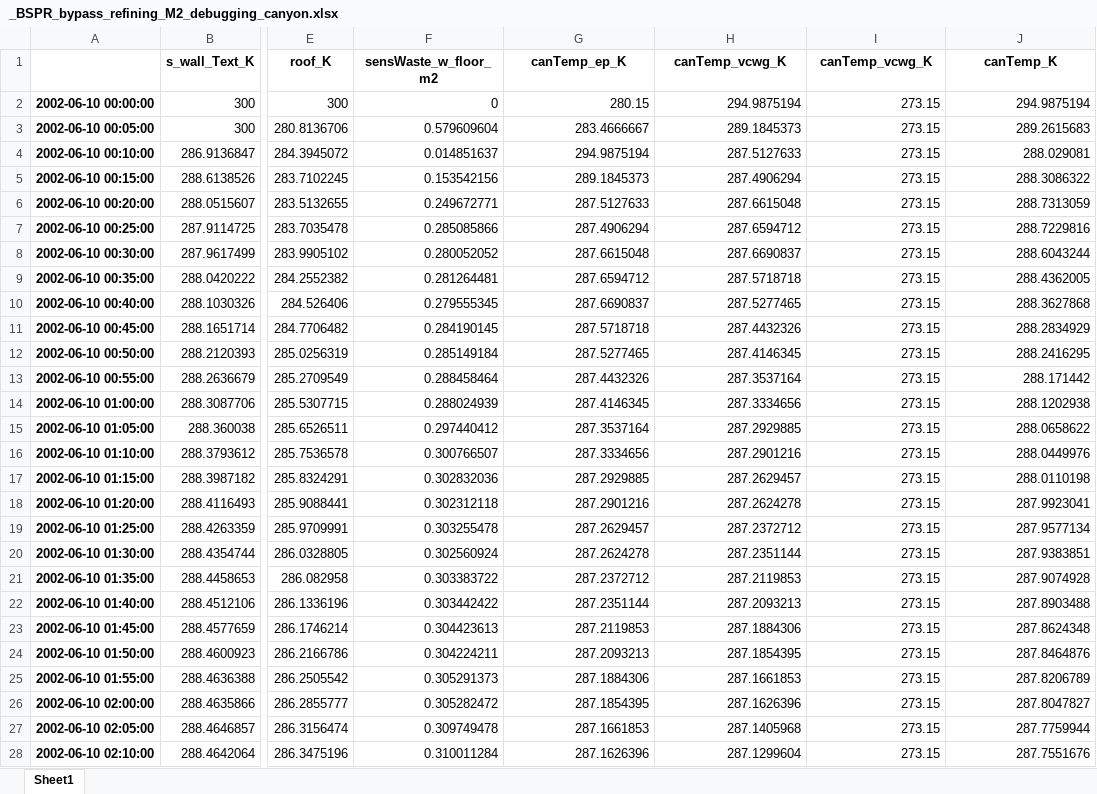
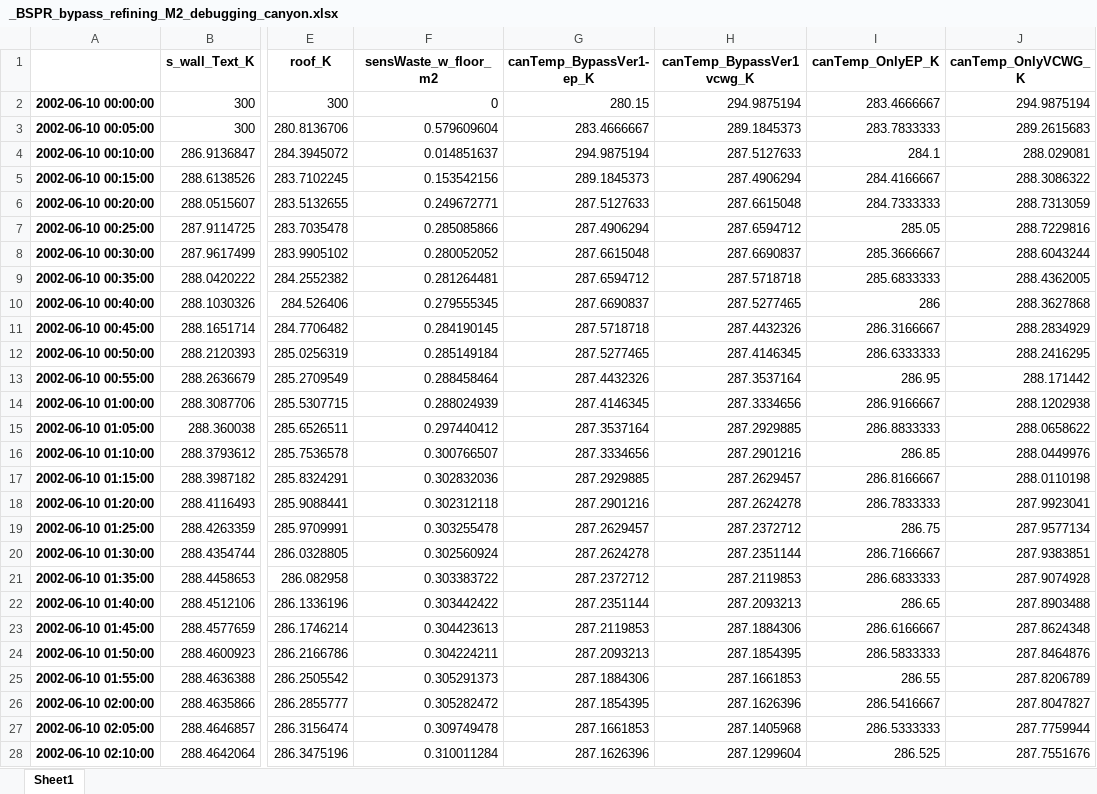
Before and after one commit to xixihaha1995/urban_climate_and_who, an Excel workbook: 1_scripts/EP_And_VCWG_v200/_1_case_analysis/cases/_05_Basel_BSPR_ue1/refining_M2/vcwg_ep_saving/ver1/_BSPR_bypass_refining_M2_debugging_canyon.xlsx, sheet Sheet1, drawn as a sheet; only a part is shown, gaps mark what is left out; values as stored, in another font and other column widths than the file's, no borders; charts and pictures not drawn; the diff covers the shown part only; the diff names each change by its address in the sheet, - before the commit and + after, or states it on an @@ line.

Commit message:
why bypass increase canyon temperature a lot

```diff
--- a/1_scripts/EP_And_VCWG_v200/_1_case_analysis/cases/_05_Basel_BSPR_ue1/refining_M2/vcwg_ep_saving/ver1/_BSPR_bypass_refining_M2_debugging_canyon.xlsx (sheet Sheet1)
+++ b/1_scripts/EP_And_VCWG_v200/_1_case_analysis/cases/_05_Basel_BSPR_ue1/refining_M2/vcwg_ep_saving/ver1/_BSPR_bypass_refining_M2_debugging_canyon.xlsx (sheet Sheet1)
-G1: canTemp_ep_K
+G1: canTemp_BypassVer1-ep_K
-H1: canTemp_vcwg_K
+H1: canTemp_BypassVer1vcwg_K
-I1: canTemp_vcwg_K
+I1: canTemp_OnlyEP_K
-J1: canTemp_K
+J1: canTemp_OnlyVCWG_K
-I2 (canTemp_OnlyEP_K): 273.15
+I2 (canTemp_OnlyEP_K): 283.4666667
-I3 (canTemp_OnlyEP_K): 273.15
+I3 (canTemp_OnlyEP_K): 283.7833333
-I4 (canTemp_OnlyEP_K): 273.15
+I4 (canTemp_OnlyEP_K): 284.1
-I5 (canTemp_OnlyEP_K): 273.15
+I5 (canTemp_OnlyEP_K): 284.4166667
-I6 (canTemp_OnlyEP_K): 273.15
+I6 (canTemp_OnlyEP_K): 284.7333333
-I7 (canTemp_OnlyEP_K): 273.15
+I7 (canTemp_OnlyEP_K): 285.05
-I8 (canTemp_OnlyEP_K): 273.15
+I8 (canTemp_OnlyEP_K): 285.3666667
-I9 (canTemp_OnlyEP_K): 273.15
+I9 (canTemp_OnlyEP_K): 285.6833333
-I10 (canTemp_OnlyEP_K): 273.15
+I10 (canTemp_OnlyEP_K): 286
-I11 (canTemp_OnlyEP_K): 273.15
+I11 (canTemp_OnlyEP_K): 286.3166667
-I12 (canTemp_OnlyEP_K): 273.15
+I12 (canTemp_OnlyEP_K): 286.6333333
-I13 (canTemp_OnlyEP_K): 273.15
+I13 (canTemp_OnlyEP_K): 286.95
-I14 (canTemp_OnlyEP_K): 273.15
+I14 (canTemp_OnlyEP_K): 286.9166667
-I15 (canTemp_OnlyEP_K): 273.15
+I15 (canTemp_OnlyEP_K): 286.8833333
-I16 (canTemp_OnlyEP_K): 273.15
+I16 (canTemp_OnlyEP_K): 286.85
-I17 (canTemp_OnlyEP_K): 273.15
+I17 (canTemp_OnlyEP_K): 286.8166667
-I18 (canTemp_OnlyEP_K): 273.15
+I18 (canTemp_OnlyEP_K): 286.7833333
-I19 (canTemp_OnlyEP_K): 273.15
+I19 (canTemp_OnlyEP_K): 286.75
-I20 (canTemp_OnlyEP_K): 273.15
+I20 (canTemp_OnlyEP_K): 286.7166667
-I21 (canTemp_OnlyEP_K): 273.15
+I21 (canTemp_OnlyEP_K): 286.6833333
-I22 (canTemp_OnlyEP_K): 273.15
+I22 (canTemp_OnlyEP_K): 286.65
-I23 (canTemp_OnlyEP_K): 273.15
+I23 (canTemp_OnlyEP_K): 286.6166667
-I24 (canTemp_OnlyEP_K): 273.15
+I24 (canTemp_OnlyEP_K): 286.5833333
-I25 (canTemp_OnlyEP_K): 273.15
+I25 (canTemp_OnlyEP_K): 286.55
-I26 (canTemp_OnlyEP_K): 273.15
+I26 (canTemp_OnlyEP_K): 286.5416667
-I27 (canTemp_OnlyEP_K): 273.15
+I27 (canTemp_OnlyEP_K): 286.5333333
-I28 (canTemp_OnlyEP_K): 273.15
+I28 (canTemp_OnlyEP_K): 286.525
```
Also changed, not shown: 1413 edited cells elsewhere in this sheet, charts or pictures, 1_scripts/EP_And_VCWG_v200/_1_case_analysis/cases/_05_Basel_BSPR_ue1/ep_saving/only_ep_debugging_canyon.xlsx, 1 other file.
